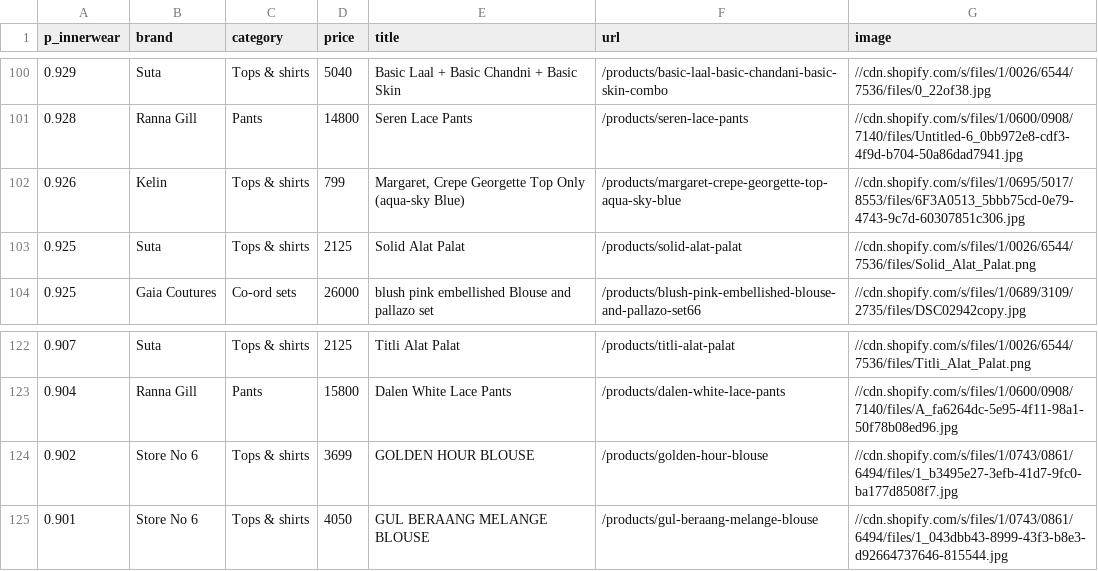
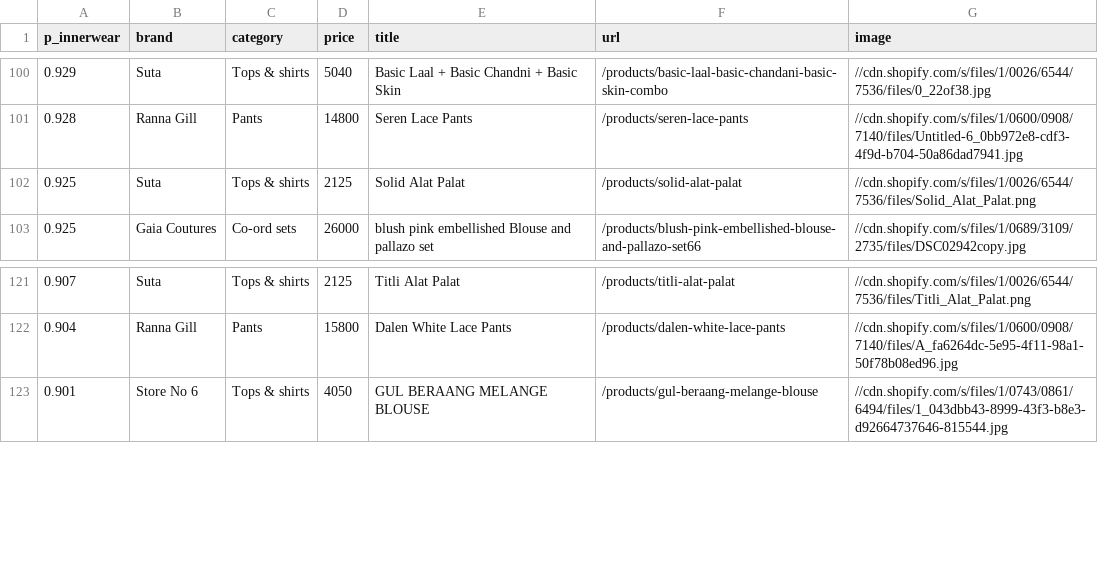
Before and after one commit to Garginjin/kurta-set, a CSV file: data/image_innerwear.csv, drawn as a sheet; only a part is shown, gaps mark what is left out; the diff names each change by its address in the sheet, - before the commit and + after, or states it on an @@ line.

```diff
--- a/data/image_innerwear.csv
+++ b/data/image_innerwear.csv
-row 102: 0.926 | Kelin | Tops & shirts | 799 | Margaret, Crepe Georgette Top Only (aqua-sky Blue) | /products/margaret-crepe-georgette-top-aqua-sky-blue | //cdn.shopify.com/s/files/1/0695/5017/8553/files/6F3A0513_5bbb75cd-0e79-4743-9c7d-60307851c306.jpg
-row 124: 0.902 | Store No 6 | Tops & shirts | 3699 | GOLDEN HOUR BLOUSE | /products/golden-hour-blouse | //cdn.shopify.com/s/files/1/0743/0861/6494/files/1_b3495e27-3efb-41d7-9fc0-ba177d8508f7.jpg
```
Also changed, not shown: data/image_kids.csv, data/image_men.csv, 5 other files.
